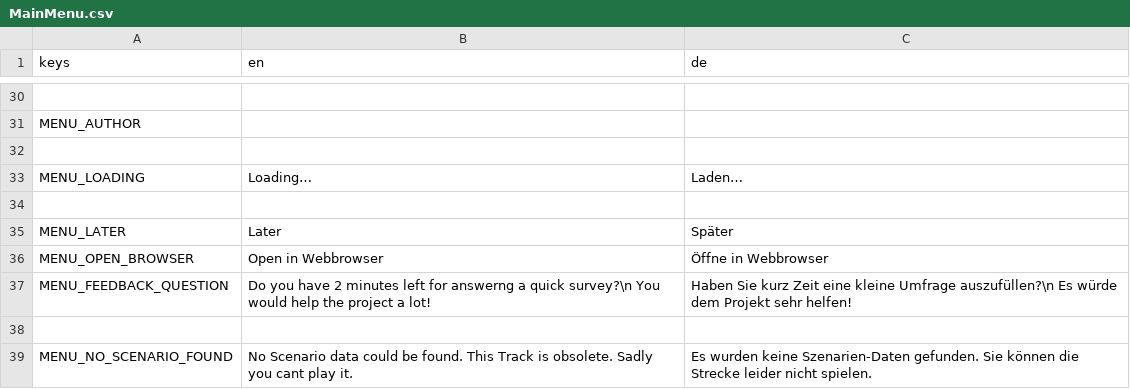
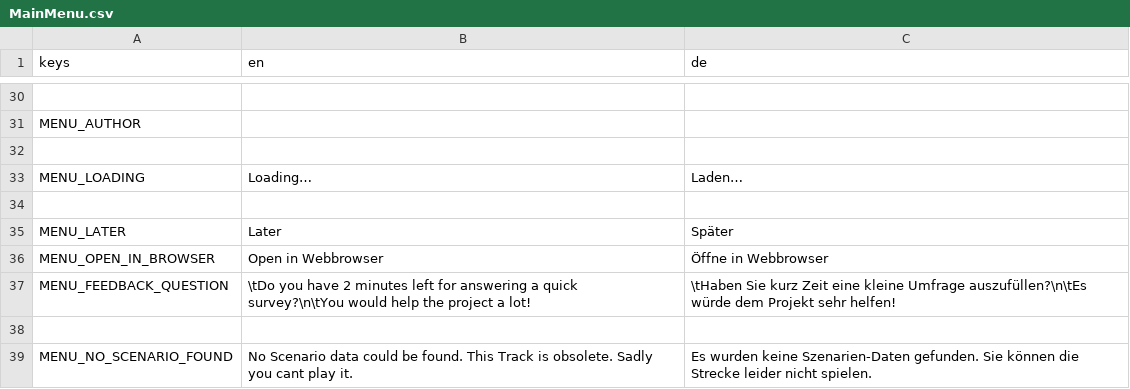
Before and after one commit to Libre-TrainSim/Libre-TrainSim, a CSV file: src/Translations/MainMenu.csv, drawn as a sheet; only a part is shown, gaps mark what is left out.

```diff
--- a/src/Translations/MainMenu.csv
+++ b/src/Translations/MainMenu.csv
@@ -35,4 +35,4 @@ MENU_LOADING,Loading…,Laden…
 MENU_LATER,Later,Später
-MENU_OPEN_BROWSER,Open in Webbrowser,Öffne in Webbrowser
-MENU_FEEDBACK_QUESTION,   Do you have 2 minutes left for answerng a quick survey?\n   You would help the project a lot!,  Haben Sie kurz Zeit eine kleine Umfrage auszufüllen?\n   Es würde dem Projekt sehr helfen!
+MENU_OPEN_IN_BROWSER,Open in Webbrowser,Öffne in Webbrowser
+MENU_FEEDBACK_QUESTION,\tDo you have 2 minutes left for answering a quick survey?\n\tYou would help the project a lot!,\tHaben Sie kurz Zeit eine kleine Umfrage auszufüllen?\n\tEs würde dem Projekt sehr helfen!
 ,,
```
Also changed, not shown: src/Translations/Tutorials.csv, 7 other files.
